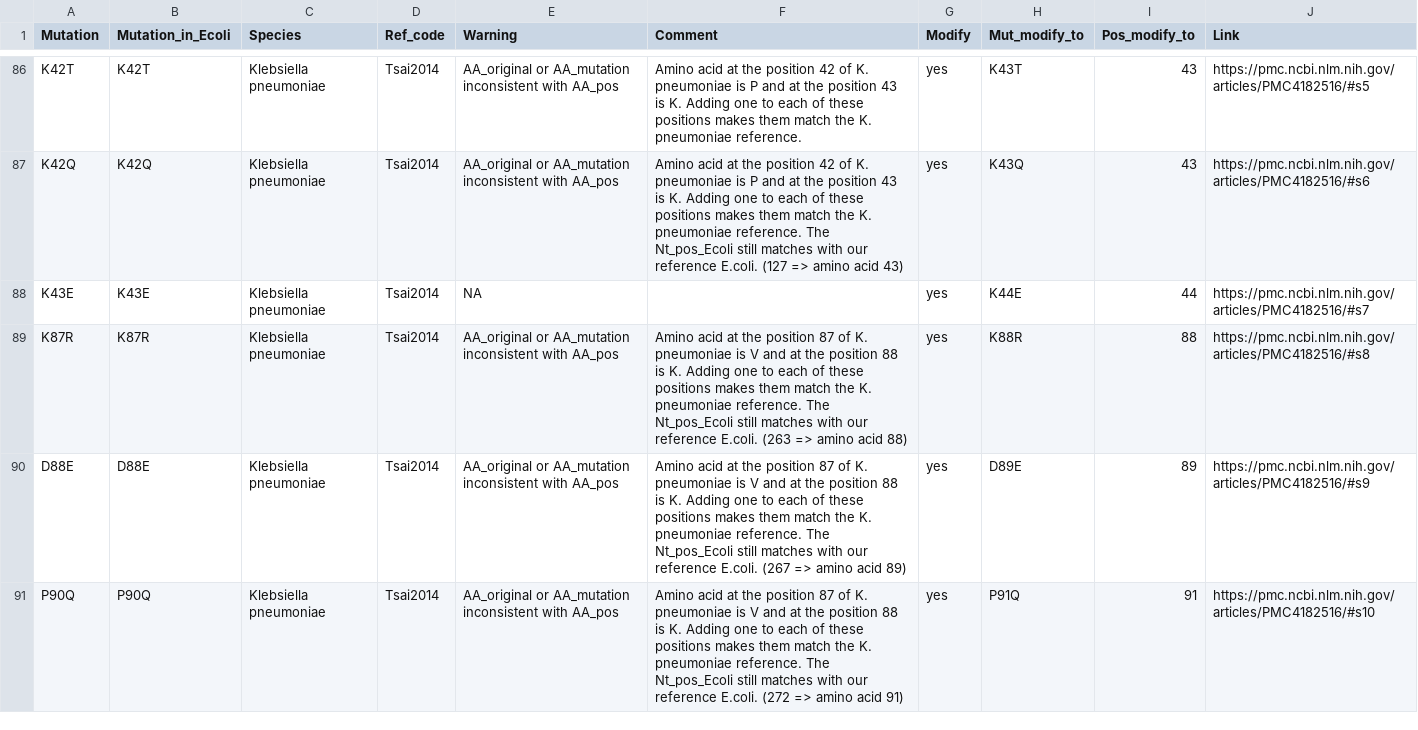
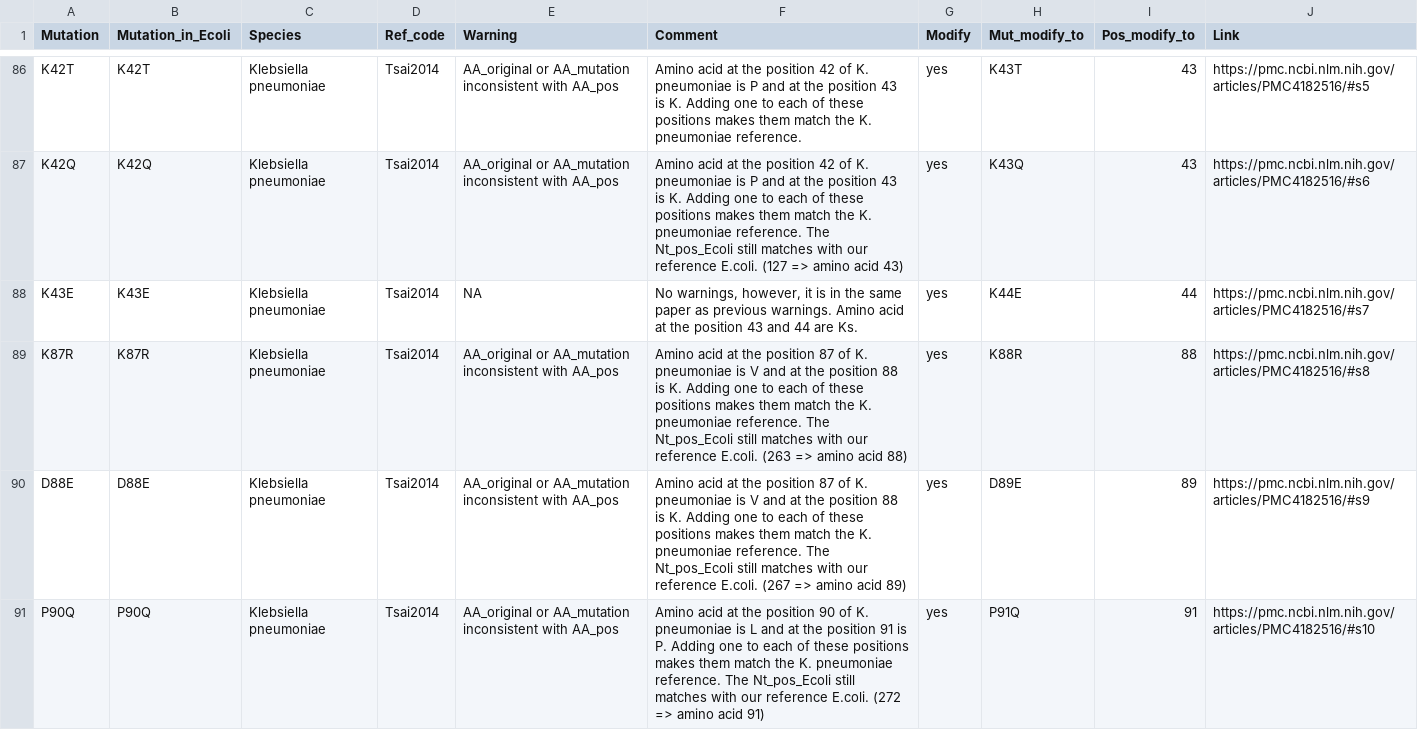
Before and after one commit to lna0104/Streptomycin, a CSV file: output/checked_mutation_warnings.csv, drawn as a sheet; only a part is shown, gaps mark what is left out; the diff covers the shown part only.

Commit message:
Update checked_mutation_warnings.csv

```diff
--- a/output/checked_mutation_warnings.csv
+++ b/output/checked_mutation_warnings.csv
@@ -87,5 +87,5 @@ K42T,K42T,Klebsiella pneumoniae,Tsai2014,AA_original or AA_mutation inconsistent
 K42Q,K42Q,Klebsiella pneumoniae,Tsai2014,AA_original or AA_mutation inconsistent with AA_pos,Amino acid at the position 42 of K. pneumoniae is P and at the position 43 is K. Adding one to each of these positions makes them match the K. pneumoniae reference. The Nt_pos_Ecoli still matches with our reference E.coli. (127 => amino acid 43),yes,K43Q,43,https://pmc.ncbi.nlm.nih.gov/articles/PMC4182516/#s6
-K43E,K43E,Klebsiella pneumoniae,Tsai2014,NA,,yes,K44E,44,https://pmc.ncbi.nlm.nih.gov/articles/PMC4182516/#s7
+K43E,K43E,Klebsiella pneumoniae,Tsai2014,NA,"No warnings, however, it is in the same paper as previous warnings. Amino acid at the position 43 and 44 are Ks.",yes,K44E,44,https://pmc.ncbi.nlm.nih.gov/articles/PMC4182516/#s7
 K87R,K87R,Klebsiella pneumoniae,Tsai2014,AA_original or AA_mutation inconsistent with AA_pos,Amino acid at the position 87 of K. pneumoniae is V and at the position 88 is K. Adding one to each of these positions makes them match the K. pneumoniae reference. The Nt_pos_Ecoli still matches with our reference E.coli. (263 => amino acid 88),yes,K88R,88,https://pmc.ncbi.nlm.nih.gov/articles/PMC4182516/#s8
 D88E,D88E,Klebsiella pneumoniae,Tsai2014,AA_original or AA_mutation inconsistent with AA_pos,Amino acid at the position 87 of K. pneumoniae is V and at the position 88 is K. Adding one to each of these positions makes them match the K. pneumoniae reference. The Nt_pos_Ecoli still matches with our reference E.coli. (267 => amino acid 89),yes,D89E,89,https://pmc.ncbi.nlm.nih.gov/articles/PMC4182516/#s9
-P90Q,P90Q,Klebsiella pneumoniae,Tsai2014,AA_original or AA_mutation inconsistent with AA_pos,Amino acid at the position 87 of K. pneumoniae is V and at the position 88 is K. Adding one to each of these positions makes them match the K. pneumoniae reference. The Nt_pos_Ecoli still matches with our reference E.coli. (272 => amino acid 91),yes,P91Q,91,https://pmc.ncbi.nlm.nih.gov/articles/PMC4182516/#s10
+P90Q,P90Q,Klebsiella pneumoniae,Tsai2014,AA_original or AA_mutation inconsistent with AA_pos,Amino acid at the position 90 of K. pneumoniae is L and at the position 91 is P. Adding one to each of these positions makes them match the K. pneumoniae reference. The Nt_pos_Ecoli still matches with our reference E.coli. (272 => amino acid 91),yes,P91Q,91,https://pmc.ncbi.nlm.nih.gov/articles/PMC4182516/#s10
```
Also changed, not shown: 14 edited cells elsewhere in this file.
